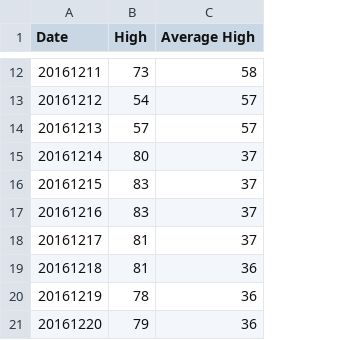
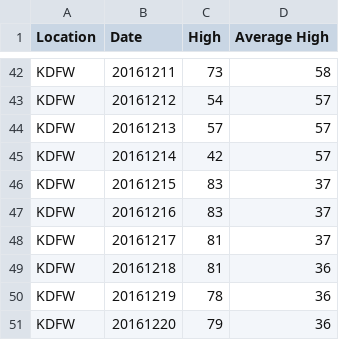
Before and after one commit to slconrad/PyScraper, a CSV file: temp_history.csv, drawn as a sheet; only a part is shown, gaps mark what is left out; addresses are those after the commit; the diff covers the shown part only; the diff names each change by its address in the sheet, - before the commit and + after, or states it on an @@ line.

```diff
--- a/temp_history.csv
+++ b/temp_history.csv
+column A (Location), rows 42-51: all KDFW
-C45 (High): 80
+C45 (High): 42
-D45 (Average High): 37
+D45 (Average High): 57
```
Also changed, not shown: 30 added rows elsewhere in this file, 1 other file.
